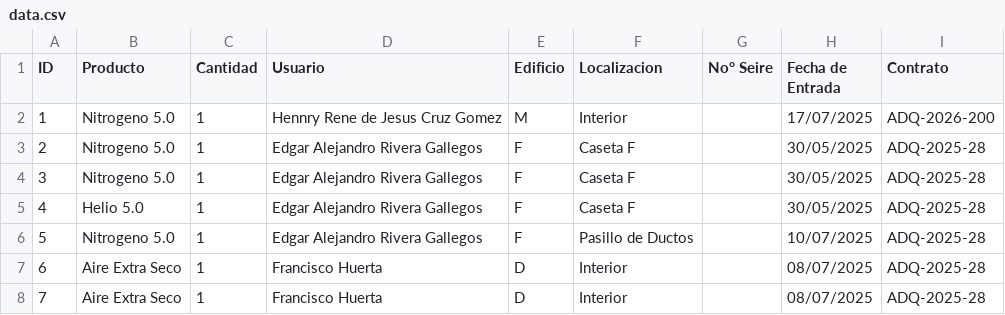
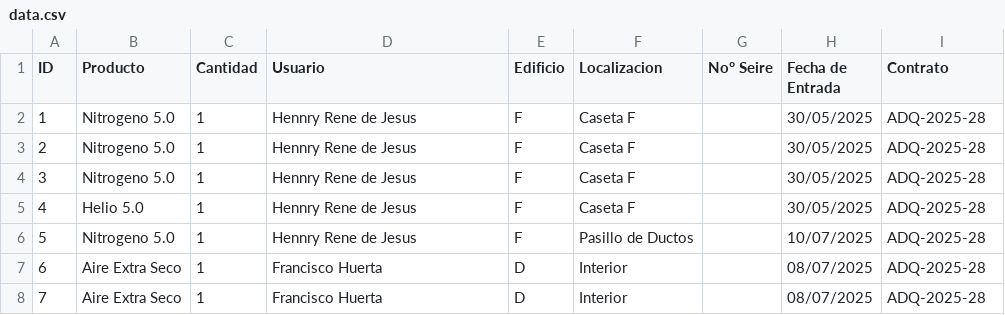
Before and after one commit to HennryCruz/Proyecto, a CSV file: data.csv, drawn as a sheet; only a part is shown.

Commit message:
Add files via upload

```diff
--- a/data.csv
+++ b/data.csv
@@ -1,7 +1,7 @@
 ID,Producto,Cantidad,Usuario,Edificio,Localizacion,No° Seire,Fecha de Entrada,Contrato
-1,Nitrogeno 5.0,1,Hennry Rene de Jesus Cruz Gomez,M,Interior,,17/07/2025,ADQ-2026-200
-2,Nitrogeno 5.0,1,Edgar Alejandro Rivera Gallegos,F,Caseta F,,30/05/2025,ADQ-2025-28
-3,Nitrogeno 5.0,1,Edgar Alejandro Rivera Gallegos,F,Caseta F,,30/05/2025,ADQ-2025-28
-4,Helio 5.0,1,Edgar Alejandro Rivera Gallegos,F,Caseta F,,30/05/2025,ADQ-2025-28
-5,Nitrogeno 5.0,1,Edgar Alejandro Rivera Gallegos,F,Pasillo de Ductos,,10/07/2025,ADQ-2025-28
+1,Nitrogeno 5.0,1,Hennry Rene de Jesus,F,Caseta F,,30/05/2025,ADQ-2025-28
+2,Nitrogeno 5.0,1,Hennry Rene de Jesus,F,Caseta F,,30/05/2025,ADQ-2025-28
+3,Nitrogeno 5.0,1,Hennry Rene de Jesus,F,Caseta F,,30/05/2025,ADQ-2025-28
+4,Helio 5.0,1,Hennry Rene de Jesus,F,Caseta F,,30/05/2025,ADQ-2025-28
+5,Nitrogeno 5.0,1,Hennry Rene de Jesus,F,Pasillo de Ductos,,10/07/2025,ADQ-2025-28
 6,Aire Extra Seco,1,Francisco Huerta,D,Interior,,08/07/2025,ADQ-2025-28
```
